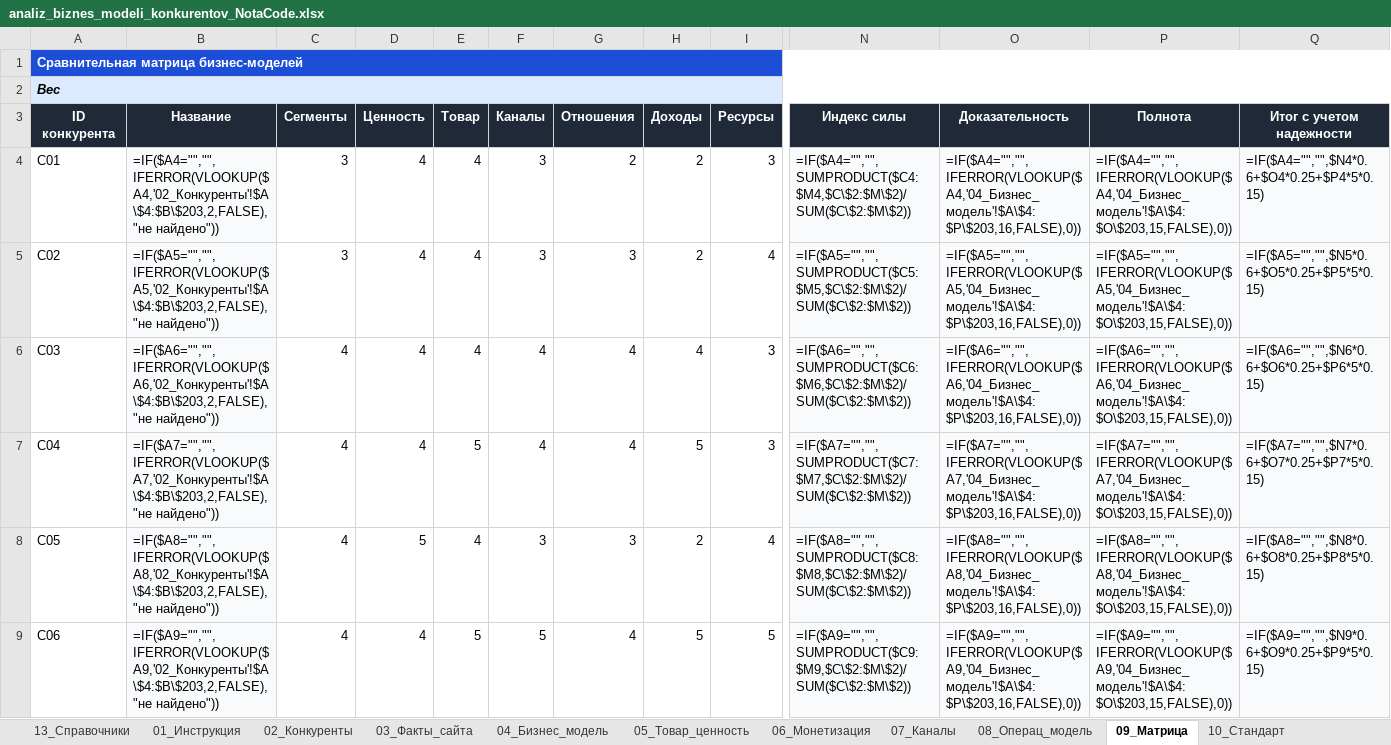
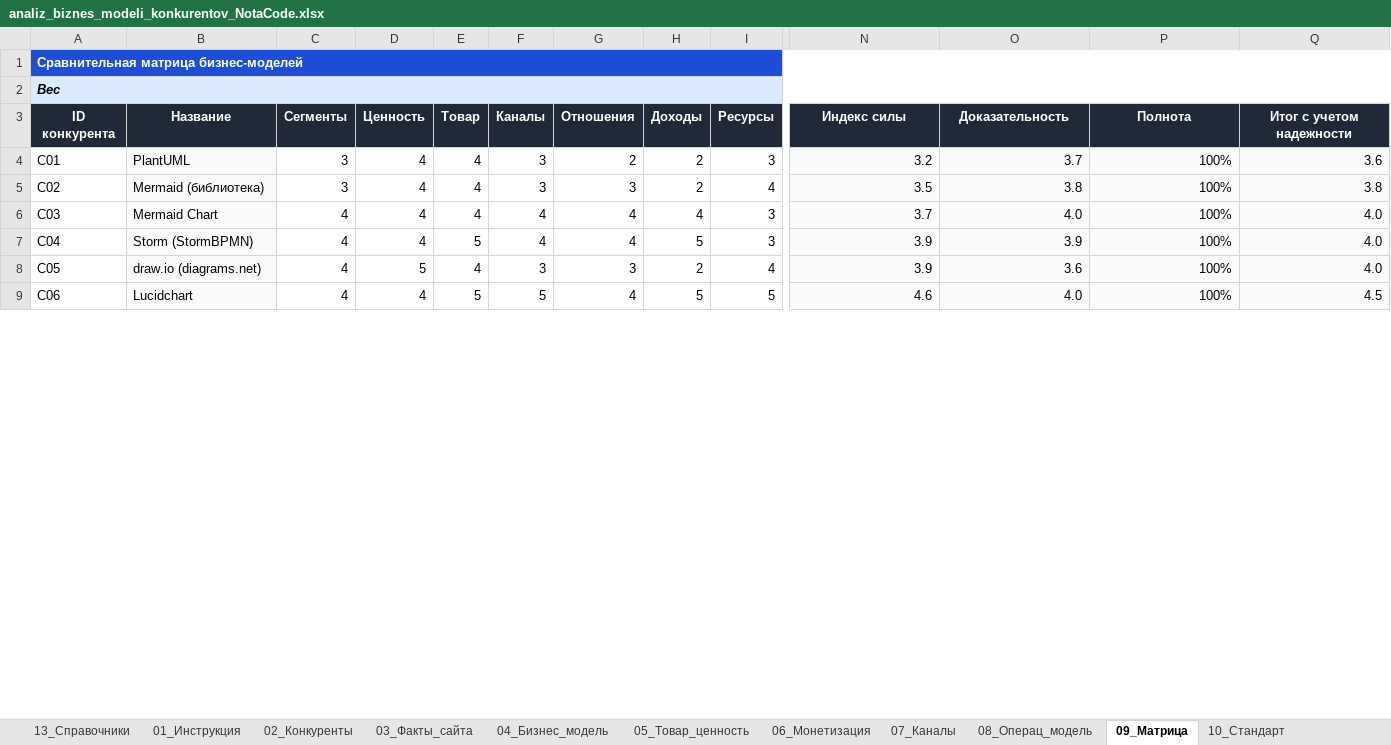
Before and after one commit to KsushaKhadzhinova/E-Business, an Excel workbook: СДАЧА/ЛР5/analiz_biznes_modeli_konkurentov_NotaCode.xlsx, sheet 09_Матрица, drawn as a sheet; only a part is shown, gaps mark what is left out; values as stored, in another font and other column widths than the file's, no borders; formulas without a stored value are shown as written; conditional formats and table styles not drawn; the diff covers the shown part only; the diff names each change by its address in the sheet, - before the commit and + after, or states it on an @@ line.

```diff
--- a/СДАЧА/ЛР5/analiz_biznes_modeli_konkurentov_NotaCode.xlsx (sheet 09_Матрица)
+++ b/СДАЧА/ЛР5/analiz_biznes_modeli_konkurentov_NotaCode.xlsx (sheet 09_Матрица)
-B1:Q1 fill: none
+B1:Q1 fill: #1D4ED8
-B2:Q2 fill: none
+B2:Q2 fill: #DBEAFE
-B4 (Название): =IF($A4="","",IFERROR(VLOOKUP($A4,'02_Конкуренты'!$A\$4:$B\$203,2,FALSE),"не найдено"))
+B4 (Название): PlantUML
-N4 (Индекс силы): =IF($A4="","",SUMPRODUCT($C4:$M4,$C\$2:$M\$2)/SUM($C\$2:$M\$2))
+N4 (Индекс силы): 3.2
-O4 (Доказательность): =IF($A4="","",IFERROR(VLOOKUP($A4,'04_Бизнес_модель'!$A\$4:$P\$203,16,FALSE),0))
+O4 (Доказательность): 3.7
-P4 (Полнота): =IF($A4="","",IFERROR(VLOOKUP($A4,'04_Бизнес_модель'!$A\$4:$O\$203,15,FALSE),0))
+P4 (Полнота): 100%
-Q4 (Итог с учетом надежности): =IF($A4="","",$N4*0.6+$O4*0.25+$P4*5*0.15)
+Q4 (Итог с учетом надежности): 3.6
-B5 (Название): =IF($A5="","",IFERROR(VLOOKUP($A5,'02_Конкуренты'!$A\$4:$B\$203,2,FALSE),"не найдено"))
+B5 (Название): Mermaid (библиотека)
-N5 (Индекс силы): =IF($A5="","",SUMPRODUCT($C5:$M5,$C\$2:$M\$2)/SUM($C\$2:$M\$2))
+N5 (Индекс силы): 3.5
-O5 (Доказательность): =IF($A5="","",IFERROR(VLOOKUP($A5,'04_Бизнес_модель'!$A\$4:$P\$203,16,FALSE),0))
+O5 (Доказательность): 3.8
-P5 (Полнота): =IF($A5="","",IFERROR(VLOOKUP($A5,'04_Бизнес_модель'!$A\$4:$O\$203,15,FALSE),0))
+P5 (Полнота): 100%
-Q5 (Итог с учетом надежности): =IF($A5="","",$N5*0.6+$O5*0.25+$P5*5*0.15)
+Q5 (Итог с учетом надежности): 3.8
-B6 (Название): =IF($A6="","",IFERROR(VLOOKUP($A6,'02_Конкуренты'!$A\$4:$B\$203,2,FALSE),"не найдено"))
+B6 (Название): Mermaid Chart
-N6 (Индекс силы): =IF($A6="","",SUMPRODUCT($C6:$M6,$C\$2:$M\$2)/SUM($C\$2:$M\$2))
+N6 (Индекс силы): 3.7
-O6 (Доказательность): =IF($A6="","",IFERROR(VLOOKUP($A6,'04_Бизнес_модель'!$A\$4:$P\$203,16,FALSE),0))
+O6 (Доказательность): 4.0
-P6 (Полнота): =IF($A6="","",IFERROR(VLOOKUP($A6,'04_Бизнес_модель'!$A\$4:$O\$203,15,FALSE),0))
+P6 (Полнота): 100%
-Q6 (Итог с учетом надежности): =IF($A6="","",$N6*0.6+$O6*0.25+$P6*5*0.15)
+Q6 (Итог с учетом надежности): 4.0
-B7 (Название): =IF($A7="","",IFERROR(VLOOKUP($A7,'02_Конкуренты'!$A\$4:$B\$203,2,FALSE),"не найдено"))
+B7 (Название): Storm (StormBPMN)
-N7 (Индекс силы): =IF($A7="","",SUMPRODUCT($C7:$M7,$C\$2:$M\$2)/SUM($C\$2:$M\$2))
+N7 (Индекс силы): 3.9
-O7 (Доказательность): =IF($A7="","",IFERROR(VLOOKUP($A7,'04_Бизнес_модель'!$A\$4:$P\$203,16,FALSE),0))
+O7 (Доказательность): 3.9
-P7 (Полнота): =IF($A7="","",IFERROR(VLOOKUP($A7,'04_Бизнес_модель'!$A\$4:$O\$203,15,FALSE),0))
+P7 (Полнота): 100%
-Q7 (Итог с учетом надежности): =IF($A7="","",$N7*0.6+$O7*0.25+$P7*5*0.15)
+Q7 (Итог с учетом надежности): 4.0
-B8 (Название): =IF($A8="","",IFERROR(VLOOKUP($A8,'02_Конкуренты'!$A\$4:$B\$203,2,FALSE),"не найдено"))
+B8 (Название): draw.io (diagrams.net)
-N8 (Индекс силы): =IF($A8="","",SUMPRODUCT($C8:$M8,$C\$2:$M\$2)/SUM($C\$2:$M\$2))
+N8 (Индекс силы): 3.9
-O8 (Доказательность): =IF($A8="","",IFERROR(VLOOKUP($A8,'04_Бизнес_модель'!$A\$4:$P\$203,16,FALSE),0))
+O8 (Доказательность): 3.6
-P8 (Полнота): =IF($A8="","",IFERROR(VLOOKUP($A8,'04_Бизнес_модель'!$A\$4:$O\$203,15,FALSE),0))
+P8 (Полнота): 100%
-Q8 (Итог с учетом надежности): =IF($A8="","",$N8*0.6+$O8*0.25+$P8*5*0.15)
+Q8 (Итог с учетом надежности): 4.0
-B9 (Название): =IF($A9="","",IFERROR(VLOOKUP($A9,'02_Конкуренты'!$A\$4:$B\$203,2,FALSE),"не найдено"))
+B9 (Название): Lucidchart
-N9 (Индекс силы): =IF($A9="","",SUMPRODUCT($C9:$M9,$C\$2:$M\$2)/SUM($C\$2:$M\$2))
+N9 (Индекс силы): 4.6
-O9 (Доказательность): =IF($A9="","",IFERROR(VLOOKUP($A9,'04_Бизнес_модель'!$A\$4:$P\$203,16,FALSE),0))
+O9 (Доказательность): 4.0
-P9 (Полнота): =IF($A9="","",IFERROR(VLOOKUP($A9,'04_Бизнес_модель'!$A\$4:$O\$203,15,FALSE),0))
+P9 (Полнота): 100%
-Q9 (Итог с учетом надежности): =IF($A9="","",$N9*0.6+$O9*0.25+$P9*5*0.15)
+Q9 (Итог с учетом надежности): 4.5
```
Also changed, not shown: 192 removed rows, 10 edited cells and cell formats elsewhere in this sheet, sheet 04_Бизнес_модель, sheet 03_Факты_сайта, sheet 11_Преимущества, sheet 10_Стандарт, sheet 06_Монетизация, sheet 08_Операц_модель, 7 more sheets, charts or pictures, СДАЧА/ЛР1/XLT_ВТОРОЙ_BPMN_BY.xlsx, СДАЧА/ЛР1/XLT_ОСНОВНОЙ_UML_BY.xlsx, 38 other files.
